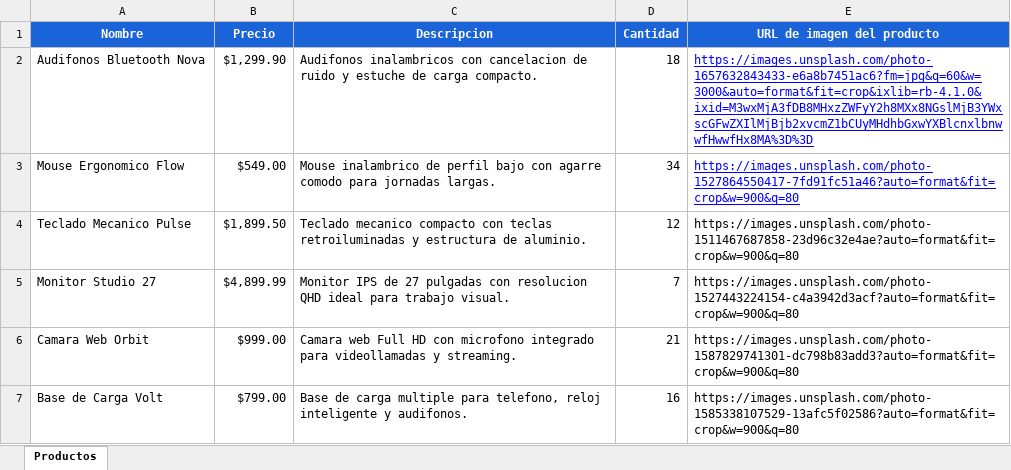
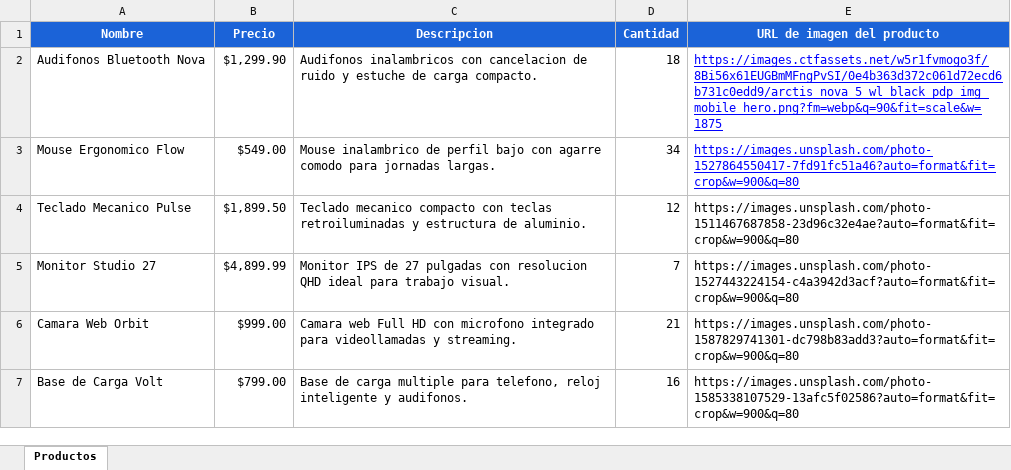
Before and after one commit to ArturoJM0A1/ExcelLaravel, an Excel workbook: LEER/EjemploAparatos.xlsx, sheet Productos, drawn as a sheet; values as stored, in another font and other column widths than the file's, no borders; the diff names each change by its address in the sheet, - before the commit and + after, or states it on an @@ line.

```diff
--- a/LEER/EjemploAparatos.xlsx (sheet Productos)
+++ b/LEER/EjemploAparatos.xlsx (sheet Productos)
-E2 (URL de imagen del producto): https://images.unsplash.com/photo-1657632843433-e6a8b7451ac6?fm=jpg&q=60&w=3000&auto=format&fit=crop&ixlib=rb-4.1.0&ixid=M3wxMjA3fDB8MHxzZWFyY2h8MXx8NGslMjB3YWxscGFwZXIlMjBjb2xvcmZ1bCUyMHdhbGxwYXBlcnxlbnwwfHwwfHx8MA%3D%3D
+E2 (URL de imagen del producto): https://images.ctfassets.net/w5r1fvmogo3f/8Bi56x61EUGBmMFngPvSI/0e4b363d372c061d72ecd6b731c0edd9/arctis_nova_5_wl_black_pdp_img_mobile_hero.png?fm=webp&q=90&fit=scale&w=1875
```
Also changed, not shown: 3 other files.
